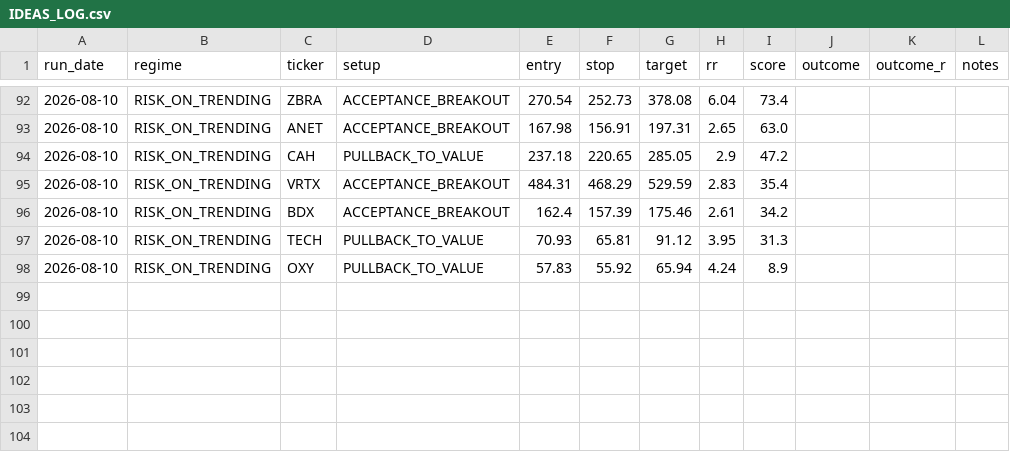
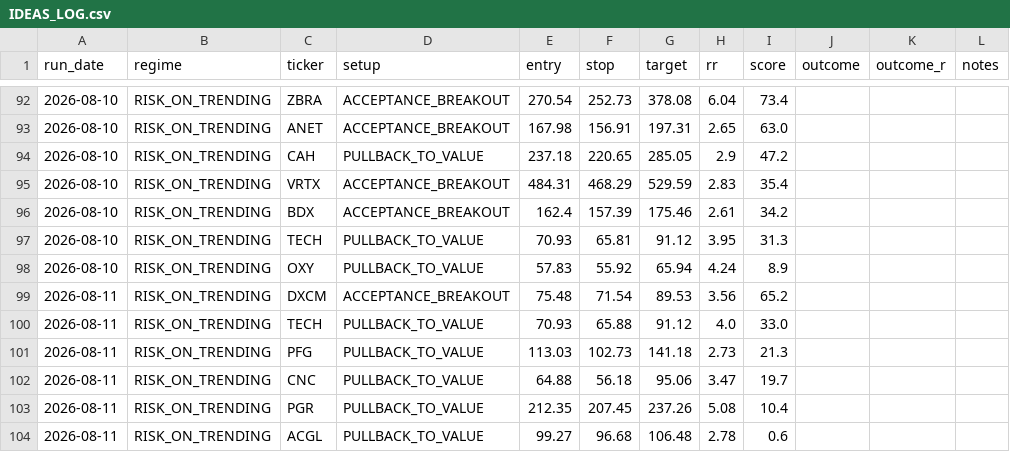
Before and after one commit to winwaytobacco-ai/ideas-engine, a CSV file: output/IDEAS_LOG.csv, drawn as a sheet; only a part is shown, gaps mark what is left out.

```diff
--- a/output/IDEAS_LOG.csv
+++ b/output/IDEAS_LOG.csv
@@ -98 +98,7 @@ run_date,regime,ticker,setup,entry,stop,target,rr,score,outcome,outcome_r,notes
 2026-08-10,RISK_ON_TRENDING,OXY,PULLBACK_TO_VALUE,57.83,55.92,65.94,4.24,8.9,,,
+2026-08-11,RISK_ON_TRENDING,DXCM,ACCEPTANCE_BREAKOUT,75.48,71.54,89.53,3.56,65.2,,,
+2026-08-11,RISK_ON_TRENDING,TECH,PULLBACK_TO_VALUE,70.93,65.88,91.12,4.0,33.0,,,
+2026-08-11,RISK_ON_TRENDING,PFG,PULLBACK_TO_VALUE,113.03,102.73,141.18,2.73,21.3,,,
+2026-08-11,RISK_ON_TRENDING,CNC,PULLBACK_TO_VALUE,64.88,56.18,95.06,3.47,19.7,,,
+2026-08-11,RISK_ON_TRENDING,PGR,PULLBACK_TO_VALUE,212.35,207.45,237.26,5.08,10.4,,,
+2026-08-11,RISK_ON_TRENDING,ACGL,PULLBACK_TO_VALUE,99.27,96.68,106.48,2.78,0.6,,,
```
Also changed, not shown: 5 other files.
